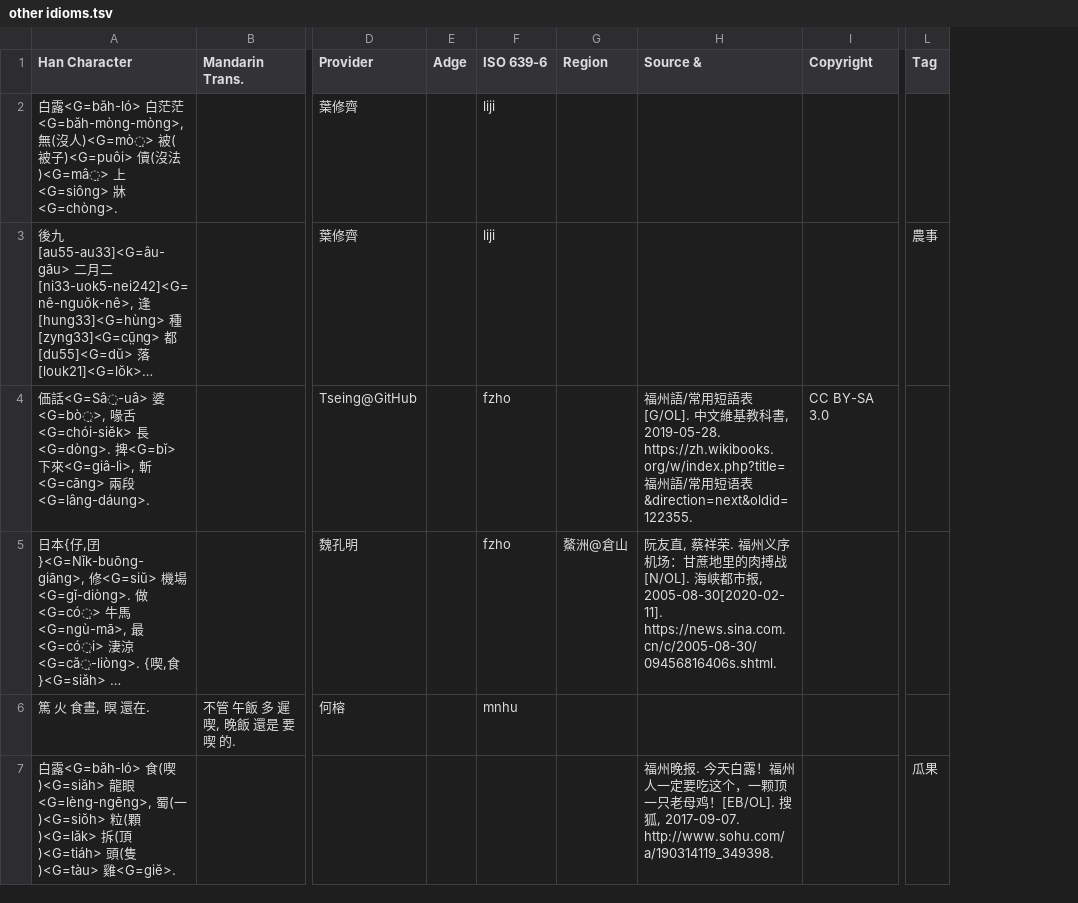
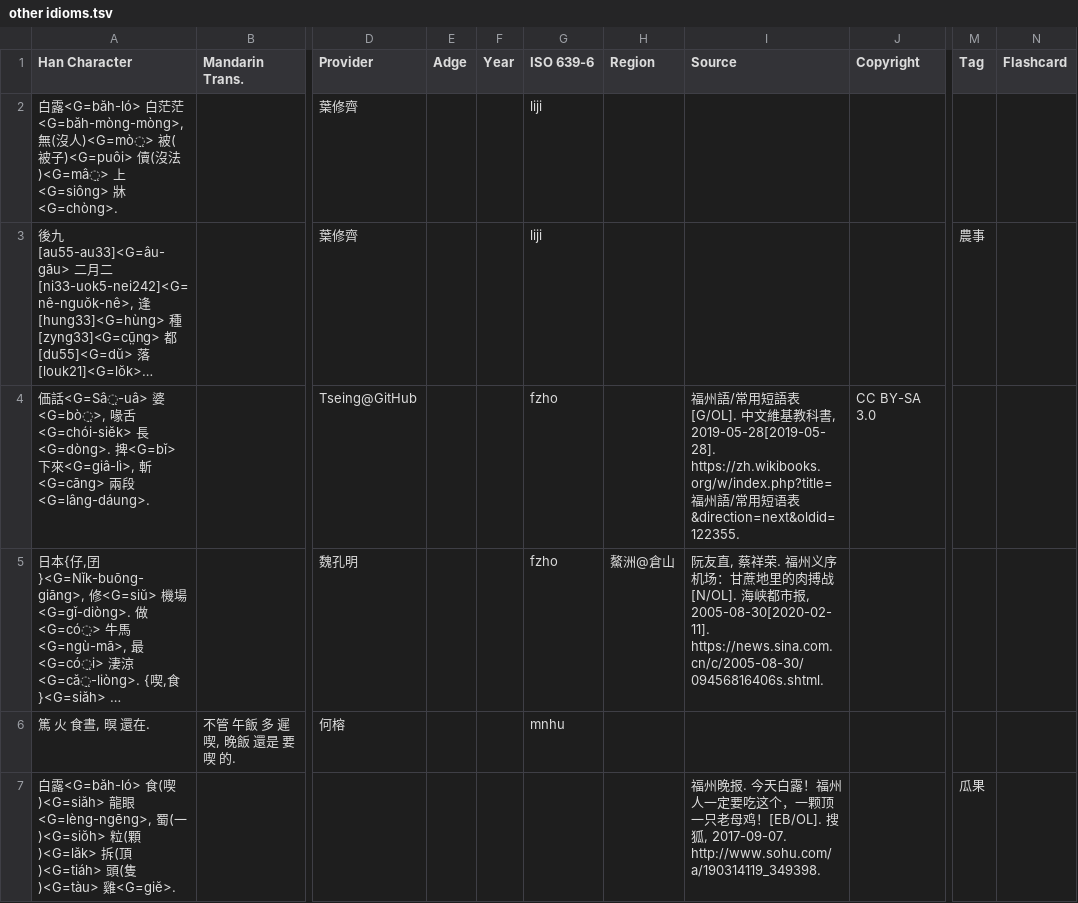
Before and after one commit to MindongLab/foochow-idioms-data, a TSV file: other idioms.tsv, drawn as a sheet; only a part is shown, gaps mark what is left out; long unchanged cells end in …; addresses are those after the commit; the diff covers the shown part only; the diff names each change by its address in the sheet, - before the commit and + after, or states it on an @@ line.

Commit message:
Update other idioms.tsv

```diff
--- a/other idioms.tsv
+++ b/other idioms.tsv
+column F (Year), empty
+column N (Flashcard), empty
-I1: Source &
+I1: Source
-I4 (Source): …書, 2019-05-28. https://zh.wikibooks.org/w/index.php?title=福…
+I4 (Source): …書, 2019-05-28[2019-05-28]. https://zh.wikibooks.org/w/index.php?title=福…
```
Also changed, not shown: 1 added row and 2 edited cells elsewhere in this file.
